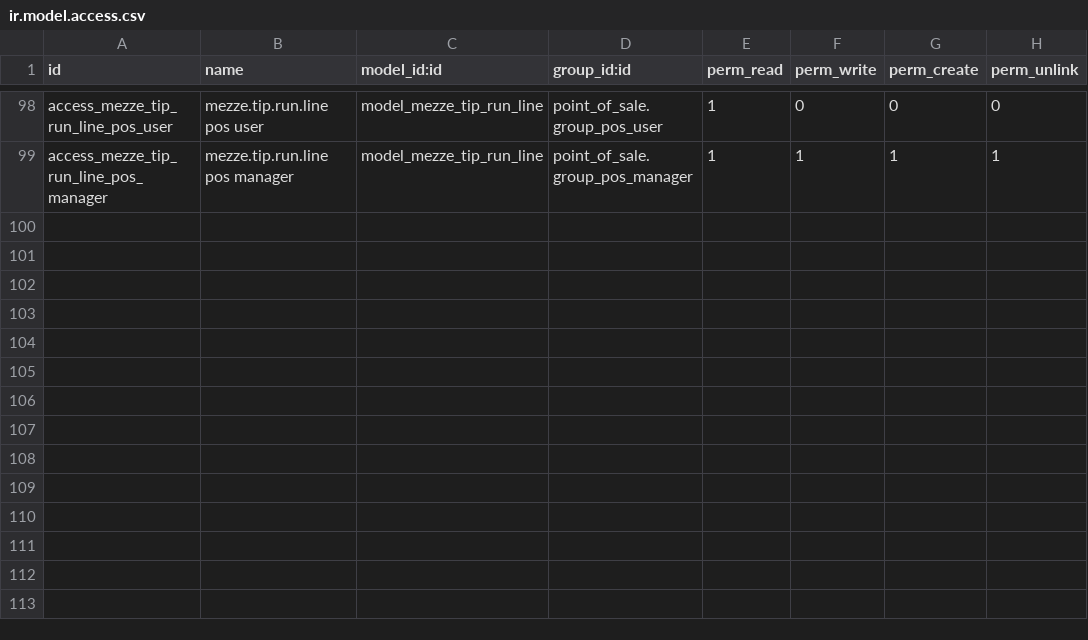
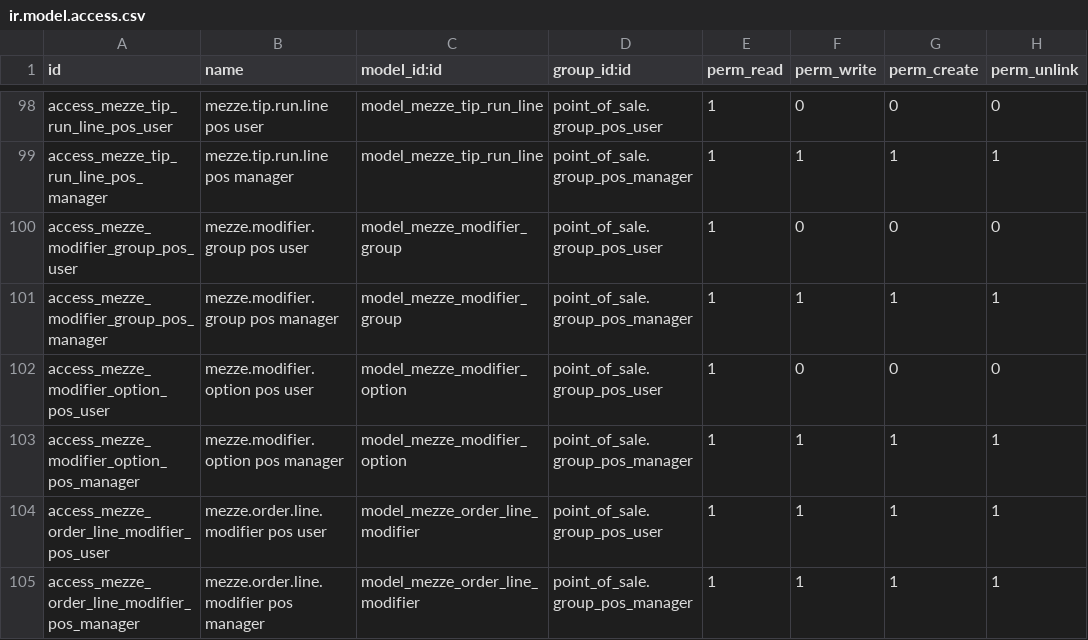
Before and after one commit to MageedGergesA/menes_pos, a CSV file: addons/mezze_bridge/security/ir.model.access.csv, drawn as a sheet; only a part is shown, gaps mark what is left out.

```diff
--- a/addons/mezze_bridge/security/ir.model.access.csv
+++ b/addons/mezze_bridge/security/ir.model.access.csv
@@ -99 +99,7 @@ access_mezze_tip_run_line_pos_user,mezze.tip.run.line pos user,model_mezze_tip_r
 access_mezze_tip_run_line_pos_manager,mezze.tip.run.line pos manager,model_mezze_tip_run_line,point_of_sale.group_pos_manager,1,1,1,1
+access_mezze_modifier_group_pos_user,mezze.modifier.group pos user,model_mezze_modifier_group,point_of_sale.group_pos_user,1,0,0,0
+access_mezze_modifier_group_pos_manager,mezze.modifier.group pos manager,model_mezze_modifier_group,point_of_sale.group_pos_manager,1,1,1,1
+access_mezze_modifier_option_pos_user,mezze.modifier.option pos user,model_mezze_modifier_option,point_of_sale.group_pos_user,1,0,0,0
+access_mezze_modifier_option_pos_manager,mezze.modifier.option pos manager,model_mezze_modifier_option,point_of_sale.group_pos_manager,1,1,1,1
+access_mezze_order_line_modifier_pos_user,mezze.order.line.modifier pos user,model_mezze_order_line_modifier,point_of_sale.group_pos_user,1,1,1,1
+access_mezze_order_line_modifier_pos_manager,mezze.order.line.modifier pos manager,model_mezze_order_line_modifier,point_of_sale.group_pos_manager,1,1,1,1
```
Also changed, not shown: 14 other files.
